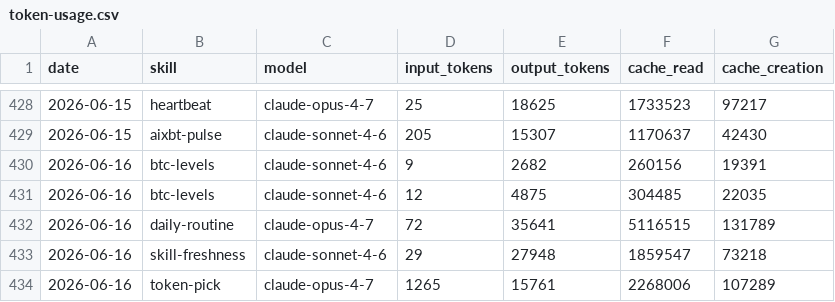
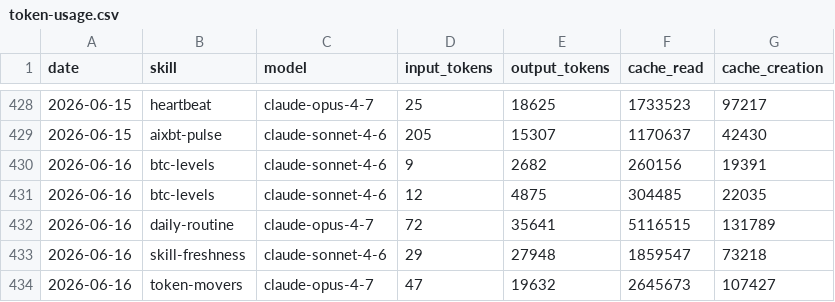
Before and after one commit to anajuliabit/aeon, a CSV file: memory/token-usage.csv, drawn as a sheet; only a part is shown, gaps mark what is left out.

Commit message:
chore(token-movers): auto-commit 2026-06-16

```diff
--- a/memory/token-usage.csv
+++ b/memory/token-usage.csv
@@ -433,2 +433,2 @@ date,skill,model,input_tokens,output_tokens,cache_read,cache_creation
 2026-06-16,skill-freshness,claude-sonnet-4-6,29,27948,1859547,73218
-2026-06-16,token-pick,claude-opus-4-7,1265,15761,2268006,107289
+2026-06-16,token-movers,claude-opus-4-7,47,19632,2645673,107427
```
Also changed, not shown: 7 other files.
